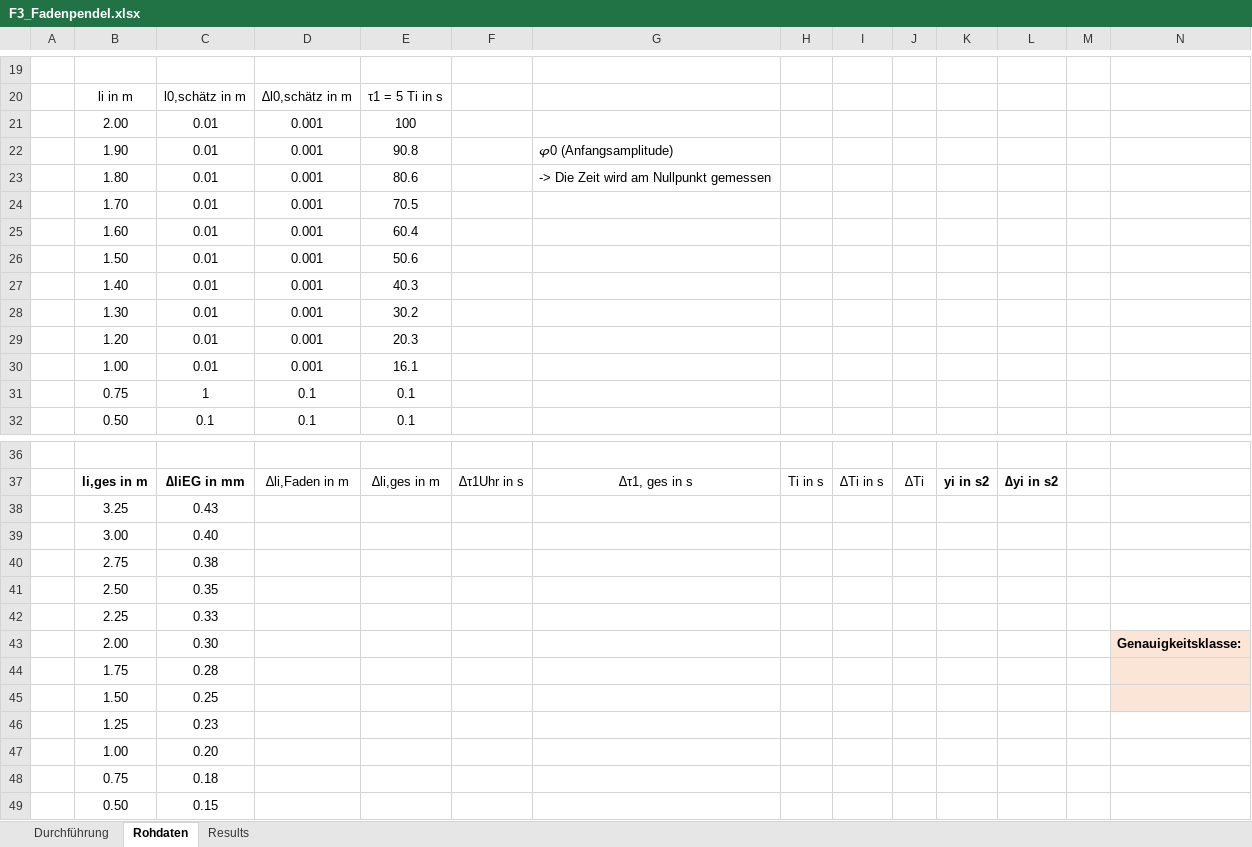
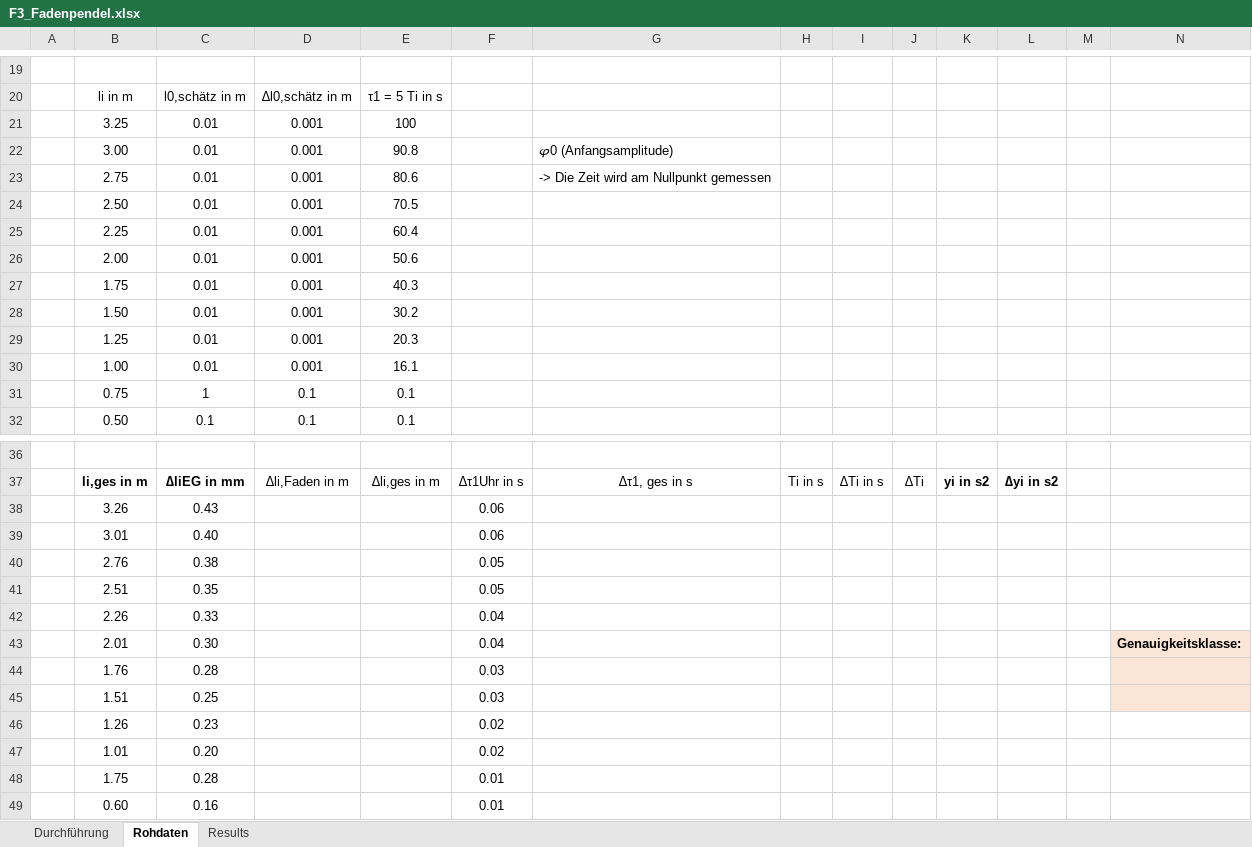
Before and after one commit to huyenanh-nguyen/MB14_Classical_mechanics, an Excel workbook: Pendulum/F3_Fadenpendel.xlsx, sheet Rohdaten, drawn as a sheet; only a part is shown, gaps mark what is left out; values as stored, in another font and other column widths than the file's, no borders; table styles not drawn; removed rows and columns are numbered as before the commit, all else as after; rows hold the shown columns only; the diff names each change by its address in the sheet, - before the commit and + after, or states it on an @@ line.

```diff
--- a/Pendulum/F3_Fadenpendel.xlsx (sheet Rohdaten)
+++ b/Pendulum/F3_Fadenpendel.xlsx (sheet Rohdaten)
-B21: 2.00
+B21: 3.25
-B22: 1.90
+B22: 3.00
-B23: 1.80
+B23: 2.75
-B24: 1.70
+B24: 2.50
-B25: 1.60
+B25: 2.25
-B26: 1.50
+B26: 2.00
-B27: 1.40
+B27: 1.75
-B28: 1.30
+B28: 1.50
-B29: 1.20
+B29: 1.25
-row 38:  | 3.25 | 0.43
-row 39:  | 3.00 | 0.40
-row 40:  | 2.75 | 0.38
-row 41:  | 2.50 | 0.35
-row 42:  | 2.25 | 0.33
+row 38:  | 3.26 | 0.43 |  |  | 0.06
+row 39:  | 3.01 | 0.40 |  |  | 0.06
+row 40:  | 2.76 | 0.38 |  |  | 0.05
+row 41:  | 2.51 | 0.35 |  |  | 0.05
+row 42:  | 2.26 | 0.33 |  |  | 0.04
-B43: 2.00
+B43: 2.01
-F43: (empty)
+F43: 0.04
-B44: 1.75
+B44: 1.76
-F44:F45: (empty)
+F44:F45: 0.03
-B45: 1.50
+B45: 1.51
-row 46:  | 1.25 | 0.23
-row 47:  | 1.00 | 0.20
-row 48:  | 0.75 | 0.18
-row 49:  | 0.50 | 0.15
+row 46:  | 1.26 | 0.23 |  |  | 0.02
+row 47:  | 1.01 | 0.20 |  |  | 0.02
+row 48:  | 1.75 | 0.28 |  |  | 0.01
+row 49:  | 0.60 | 0.16 |  |  | 0.01
```
Also changed, not shown: 3 other files.
